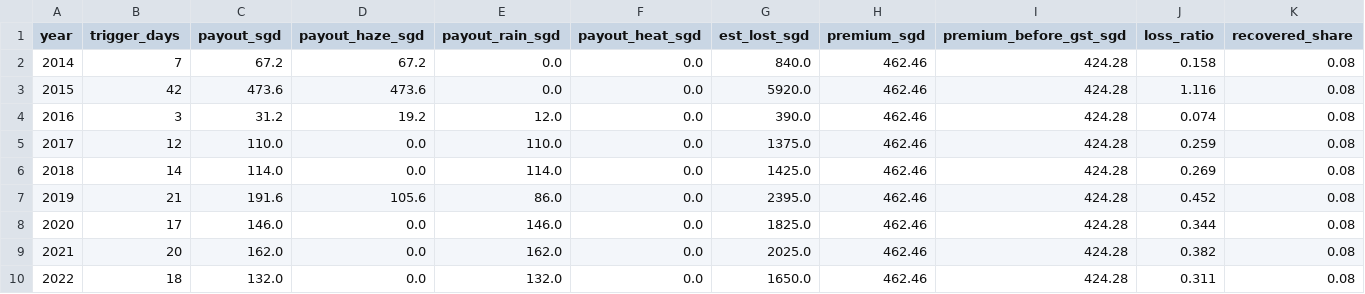
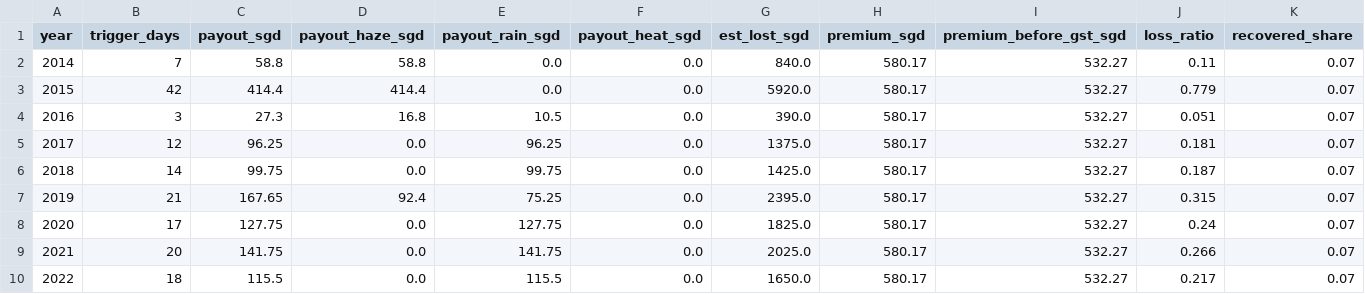
Before and after one commit to ImNuza/sih-fin-4, a CSV file: data/processed/burn_yearly_hero.csv, drawn as a sheet; only a part is shown; the diff covers the shown part only.

```diff
--- a/data/processed/burn_yearly_hero.csv
+++ b/data/processed/burn_yearly_hero.csv
@@ -1,10 +1,10 @@
 year,trigger_days,payout_sgd,payout_haze_sgd,payout_rain_sgd,payout_heat_sgd,est_lost_sgd,premium_sgd,premium_before_gst_sgd,loss_ratio,recovered_share
-2014,7,67.2,67.2,0.0,0.0,840.0,462.46,424.28,0.158,0.08
-2015,42,473.6,473.6,0.0,0.0,5920.0,462.46,424.28,1.116,0.08
-2016,3,31.2,19.2,12.0,0.0,390.0,462.46,424.28,0.074,0.08
-2017,12,110.0,0.0,110.0,0.0,1375.0,462.46,424.28,0.259,0.08
-2018,14,114.0,0.0,114.0,0.0,1425.0,462.46,424.28,0.269,0.08
-2019,21,191.6,105.6,86.0,0.0,2395.0,462.46,424.28,0.452,0.08
-2020,17,146.0,0.0,146.0,0.0,1825.0,462.46,424.28,0.344,0.08
-2021,20,162.0,0.0,162.0,0.0,2025.0,462.46,424.28,0.382,0.08
-2022,18,132.0,0.0,132.0,0.0,1650.0,462.46,424.28,0.311,0.08
+2014,7,58.8,58.8,0.0,0.0,840.0,580.17,532.27,0.11,0.07
+2015,42,414.4,414.4,0.0,0.0,5920.0,580.17,532.27,0.779,0.07
+2016,3,27.3,16.8,10.5,0.0,390.0,580.17,532.27,0.051,0.07
+2017,12,96.25,0.0,96.25,0.0,1375.0,580.17,532.27,0.181,0.07
+2018,14,99.75,0.0,99.75,0.0,1425.0,580.17,532.27,0.187,0.07
+2019,21,167.65,92.4,75.25,0.0,2395.0,580.17,532.27,0.315,0.07
+2020,17,127.75,0.0,127.75,0.0,1825.0,580.17,532.27,0.24,0.07
+2021,20,141.75,0.0,141.75,0.0,2025.0,580.17,532.27,0.266,0.07
+2022,18,115.5,0.0,115.5,0.0,1650.0,580.17,532.27,0.217,0.07
```
Also changed, not shown: 27 edited cells elsewhere in this file, data/processed/burn_daily_hero.csv, data/processed/burn_yearly_island.csv, 5 other files.
